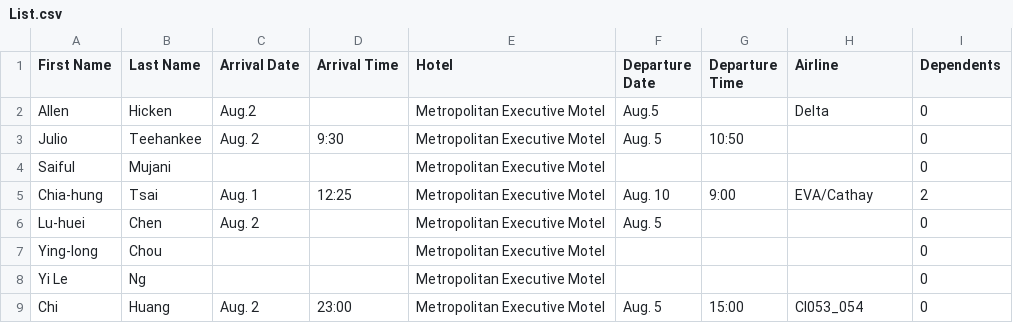
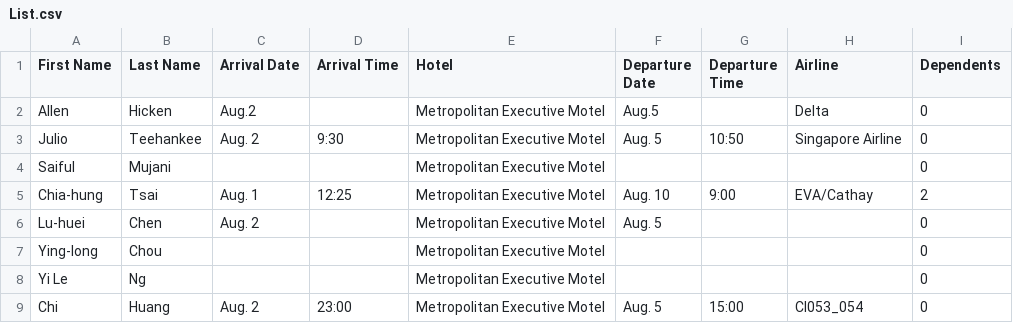
Before and after one commit to TsaiChiahung/FamilyPolitics, a CSV file: Doc/List.csv, drawn as a sheet.

Commit message:
Update List.csv

```diff
--- a/Doc/List.csv
+++ b/Doc/List.csv
@@ -2,3 +2,3 @@
 Allen,Hicken,Aug.2,,Metropolitan Executive Motel,Aug.5,,Delta,0
-Julio,Teehankee,Aug. 2,9:30,Metropolitan Executive Motel,Aug. 5,10:50,,0
+Julio,Teehankee,Aug. 2,9:30,Metropolitan Executive Motel,Aug. 5,10:50,Singapore Airline,0
 Saiful,Mujani, , ,Metropolitan Executive Motel ,  ,  ,   ,0
```
